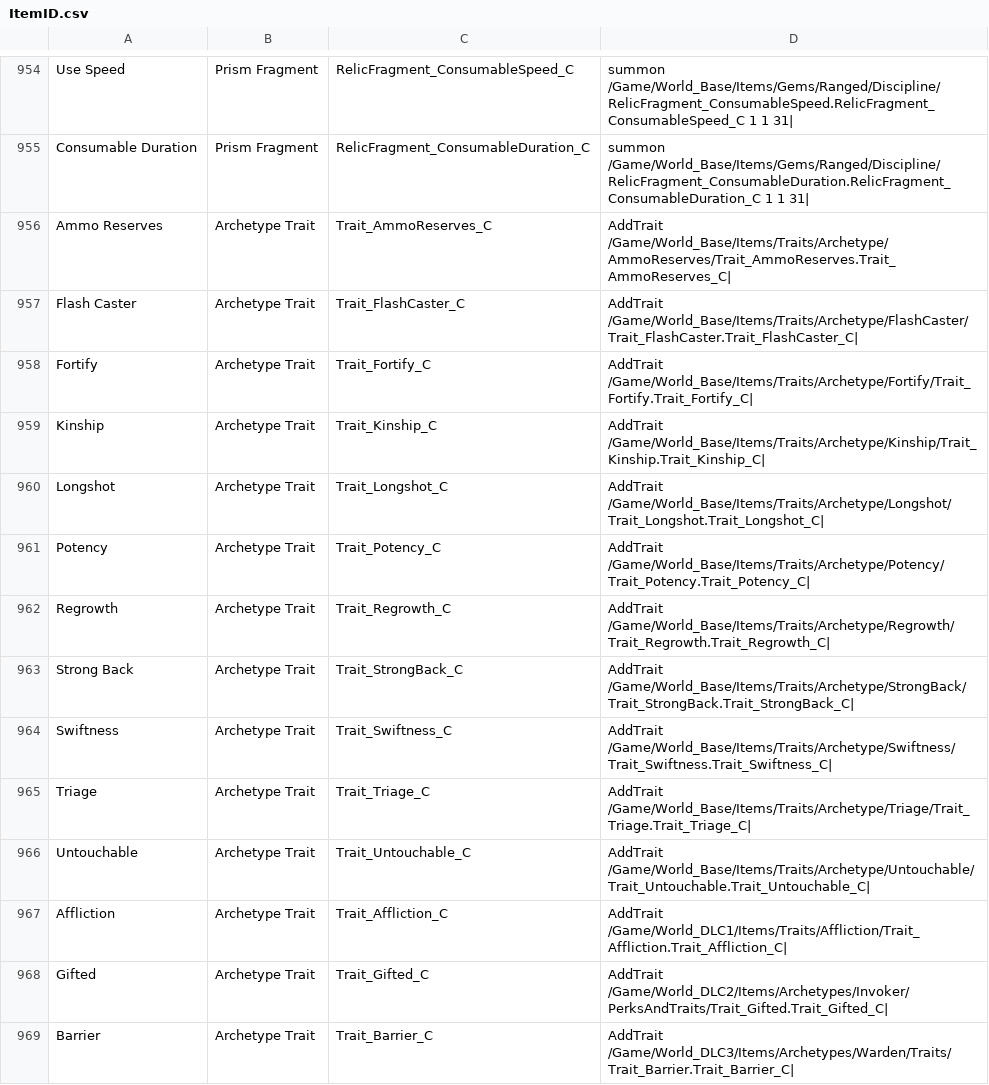
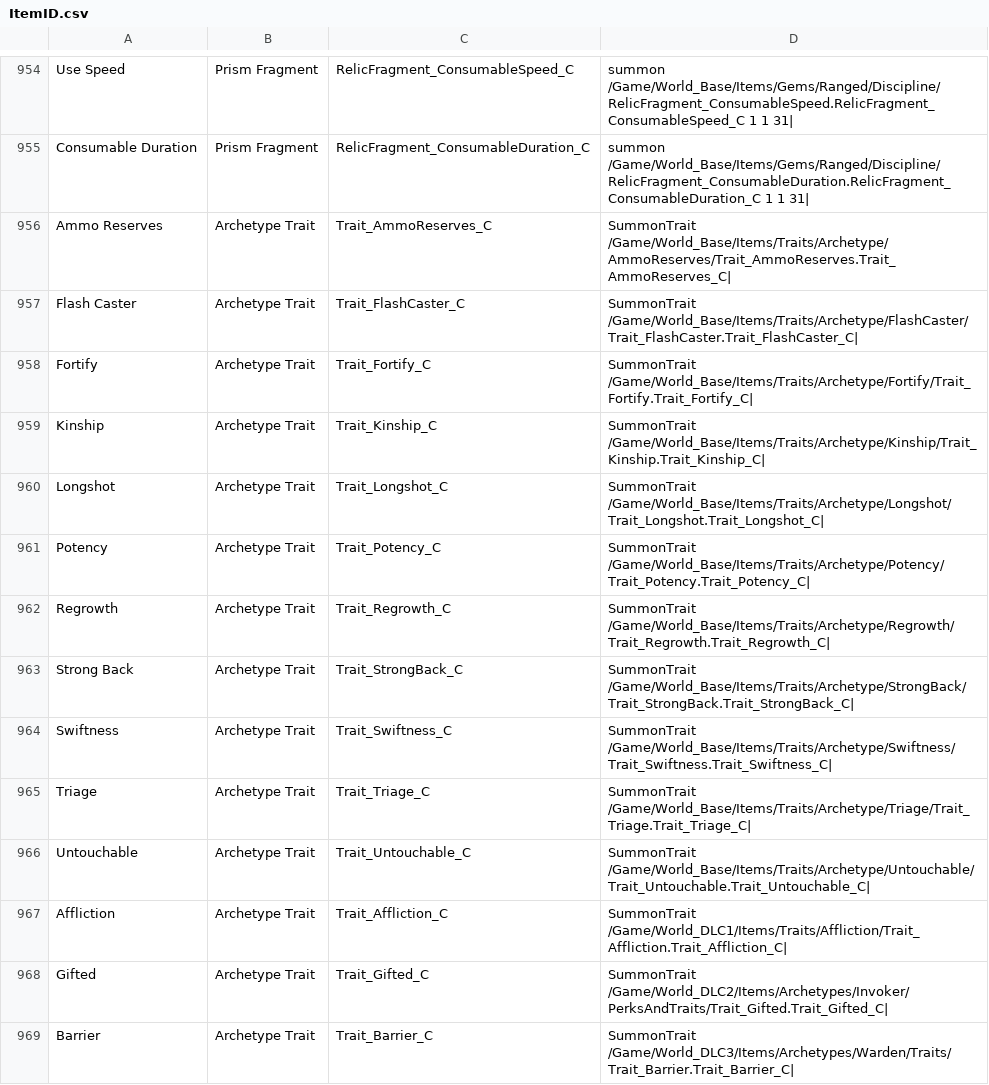
Before and after one commit to Ambushfall/SummonHelper, a CSV file: ItemID.csv, drawn as a sheet; only a part is shown, gaps mark what is left out; the diff covers the shown part only.

```diff
--- a/ItemID.csv
+++ b/ItemID.csv
@@ -955,15 +955,15 @@ Use Speed,Prism Fragment,RelicFragment_ConsumableSpeed_C,summon /Game/World_Base
 Consumable Duration,Prism Fragment,RelicFragment_ConsumableDuration_C,summon /Game/World_Base/Items/Gems/Ranged/Discipline/RelicFragment_ConsumableDuration.RelicFragment_ConsumableDuration_C 1 1 31|
-Ammo Reserves,Archetype Trait,Trait_AmmoReserves_C,AddTrait /Game/World_Base/Items/Traits/Archetype/AmmoReserves/Trait_AmmoReserves.Trait_AmmoReserves_C|
-Flash Caster,Archetype Trait,Trait_FlashCaster_C,AddTrait /Game/World_Base/Items/Traits/Archetype/FlashCaster/Trait_FlashCaster.Trait_FlashCaster_C|
-Fortify,Archetype Trait,Trait_Fortify_C,AddTrait /Game/World_Base/Items/Traits/Archetype/Fortify/Trait_Fortify.Trait_Fortify_C|
-Kinship,Archetype Trait,Trait_Kinship_C,AddTrait /Game/World_Base/Items/Traits/Archetype/Kinship/Trait_Kinship.Trait_Kinship_C|
-Longshot,Archetype Trait,Trait_Longshot_C,AddTrait /Game/World_Base/Items/Traits/Archetype/Longshot/Trait_Longshot.Trait_Longshot_C|
-Potency,Archetype Trait,Trait_Potency_C,AddTrait /Game/World_Base/Items/Traits/Archetype/Potency/Trait_Potency.Trait_Potency_C|
-Regrowth,Archetype Trait,Trait_Regrowth_C,AddTrait /Game/World_Base/Items/Traits/Archetype/Regrowth/Trait_Regrowth.Trait_Regrowth_C|
-Strong Back,Archetype Trait,Trait_StrongBack_C,AddTrait /Game/World_Base/Items/Traits/Archetype/StrongBack/Trait_StrongBack.Trait_StrongBack_C|
-Swiftness,Archetype Trait,Trait_Swiftness_C,AddTrait /Game/World_Base/Items/Traits/Archetype/Swiftness/Trait_Swiftness.Trait_Swiftness_C|
-Triage,Archetype Trait,Trait_Triage_C,AddTrait /Game/World_Base/Items/Traits/Archetype/Triage/Trait_Triage.Trait_Triage_C|
-Untouchable,Archetype Trait,Trait_Untouchable_C,AddTrait /Game/World_Base/Items/Traits/Archetype/Untouchable/Trait_Untouchable.Trait_Untouchable_C|
-Affliction,Archetype Trait,Trait_Affliction_C,AddTrait /Game/World_DLC1/Items/Traits/Affliction/Trait_Affliction.Trait_Affliction_C|
-Gifted,Archetype Trait,Trait_Gifted_C,AddTrait /Game/World_DLC2/Items/Archetypes/Invoker/PerksAndTraits/Trait_Gifted.Trait_Gifted_C|
-Barrier,Archetype Trait,Trait_Barrier_C,AddTrait /Game/World_DLC3/Items/Archetypes/Warden/Traits/Trait_Barrier.Trait_Barrier_C|
+Ammo Reserves,Archetype Trait,Trait_AmmoReserves_C,SummonTrait /Game/World_Base/Items/Traits/Archetype/AmmoReserves/Trait_AmmoReserves.Trait_AmmoReserves_C|
+Flash Caster,Archetype Trait,Trait_FlashCaster_C,SummonTrait /Game/World_Base/Items/Traits/Archetype/FlashCaster/Trait_FlashCaster.Trait_FlashCaster_C|
+Fortify,Archetype Trait,Trait_Fortify_C,SummonTrait /Game/World_Base/Items/Traits/Archetype/Fortify/Trait_Fortify.Trait_Fortify_C|
+Kinship,Archetype Trait,Trait_Kinship_C,SummonTrait /Game/World_Base/Items/Traits/Archetype/Kinship/Trait_Kinship.Trait_Kinship_C|
+Longshot,Archetype Trait,Trait_Longshot_C,SummonTrait /Game/World_Base/Items/Traits/Archetype/Longshot/Trait_Longshot.Trait_Longshot_C|
+Potency,Archetype Trait,Trait_Potency_C,SummonTrait /Game/World_Base/Items/Traits/Archetype/Potency/Trait_Potency.Trait_Potency_C|
+Regrowth,Archetype Trait,Trait_Regrowth_C,SummonTrait /Game/World_Base/Items/Traits/Archetype/Regrowth/Trait_Regrowth.Trait_Regrowth_C|
+Strong Back,Archetype Trait,Trait_StrongBack_C,SummonTrait /Game/World_Base/Items/Traits/Archetype/StrongBack/Trait_StrongBack.Trait_StrongBack_C|
+Swiftness,Archetype Trait,Trait_Swiftness_C,SummonTrait /Game/World_Base/Items/Traits/Archetype/Swiftness/Trait_Swiftness.Trait_Swiftness_C|
+Triage,Archetype Trait,Trait_Triage_C,SummonTrait /Game/World_Base/Items/Traits/Archetype/Triage/Trait_Triage.Trait_Triage_C|
+Untouchable,Archetype Trait,Trait_Untouchable_C,SummonTrait /Game/World_Base/Items/Traits/Archetype/Untouchable/Trait_Untouchable.Trait_Untouchable_C|
+Affliction,Archetype Trait,Trait_Affliction_C,SummonTrait /Game/World_DLC1/Items/Traits/Affliction/Trait_Affliction.Trait_Affliction_C|
+Gifted,Archetype Trait,Trait_Gifted_C,SummonTrait /Game/World_DLC2/Items/Archetypes/Invoker/PerksAndTraits/Trait_Gifted.Trait_Gifted_C|
+Barrier,Archetype Trait,Trait_Barrier_C,SummonTrait /Game/World_DLC3/Items/Archetypes/Warden/Traits/Trait_Barrier.Trait_Barrier_C|
```
Also changed, not shown: 28 edited cells elsewhere in this file, 2 other files.
